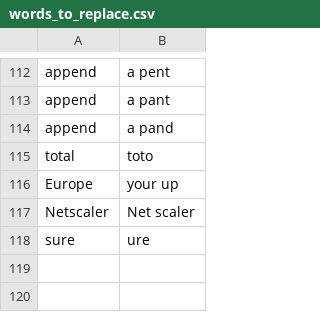
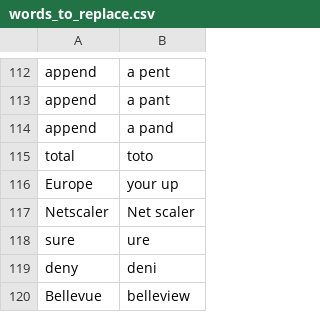
Before and after one commit to nwu124/talon, a CSV file: settings/words_to_replace.csv, drawn as a sheet; only a part is shown, gaps mark what is left out; the diff names each change by its address in the sheet, - before the commit and + after, or states it on an @@ line.

Commit message:
Update words_to_replace.csv

```diff
--- a/settings/words_to_replace.csv
+++ b/settings/words_to_replace.csv
+row 119: deny | deni
+row 120: Bellevue | belleview
```
